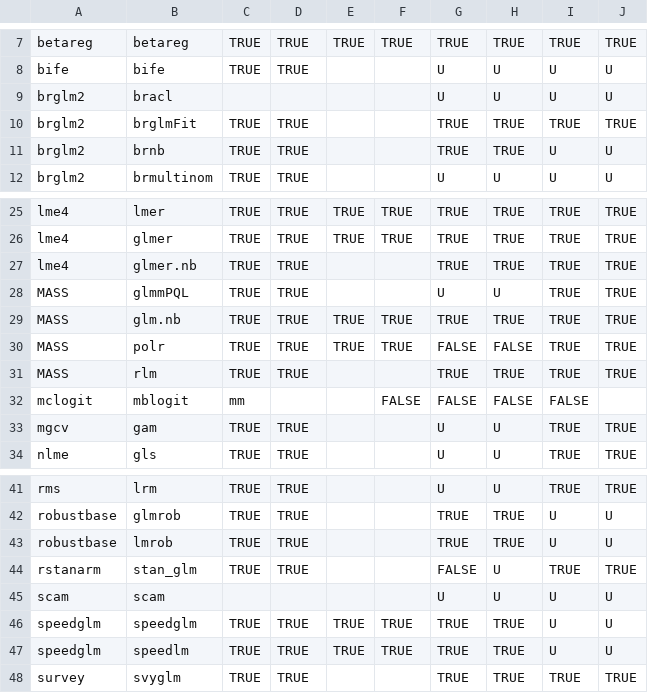
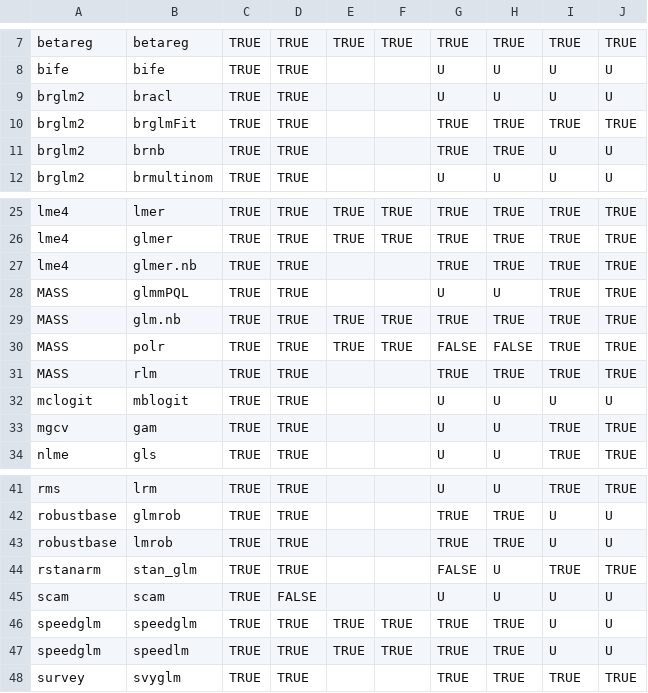
Before and after one commit to vincentarelbundock/marginaleffects, a CSV file: data-raw/supported_models.csv, drawn as a sheet; only a part is shown, gaps mark what is left out.

Commit message:
fix: supported_models.csv

```diff
--- a/data-raw/supported_models.csv
+++ b/data-raw/supported_models.csv
@@ -8,3 +8,3 @@ betareg,betareg,TRUE,TRUE,TRUE,TRUE,TRUE,TRUE,TRUE,TRUE
 bife,bife,TRUE,TRUE,,,U,U,U,U
-brglm2,bracl,,,,,U,U,U,U
+brglm2,bracl,TRUE,TRUE,,,U,U,U,U
 brglm2,brglmFit,TRUE,TRUE,,,TRUE,TRUE,TRUE,TRUE
@@ -31,3 +31,3 @@ MASS,polr,TRUE,TRUE,TRUE,TRUE,FALSE,FALSE,TRUE,TRUE
 MASS,rlm,TRUE,TRUE,,,TRUE,TRUE,TRUE,TRUE
-mclogit,mblogit,mm,,,FALSE,FALSE,FALSE,FALSE
+mclogit,mblogit,TRUE,TRUE,,,U,U,U,U
 mgcv,gam,TRUE,TRUE,,,U,U,TRUE,TRUE
@@ -44,3 +44,3 @@ robustbase,lmrob,TRUE,TRUE,,,TRUE,TRUE,U,U
 rstanarm,stan_glm,TRUE,TRUE,,,FALSE,U,TRUE,TRUE
-scam,scam,,,,,U,U,U,U
+scam,scam,TRUE,FALSE,,,U,U,U,U
 speedglm,speedglm,TRUE,TRUE,TRUE,TRUE,TRUE,TRUE,U,U
```
